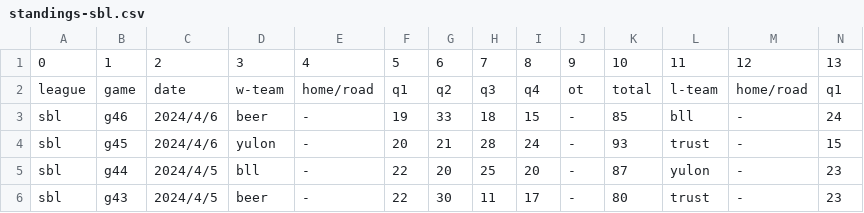
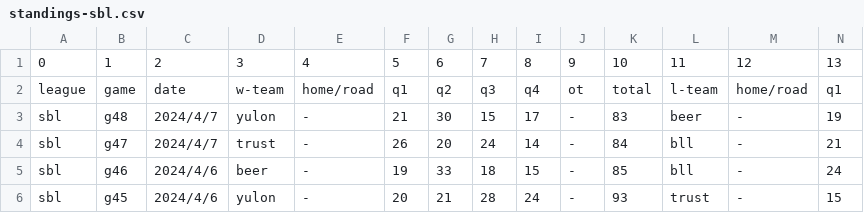
Before and after one commit to SamBasketballTW/sambball, a CSV file: data/standings-sbl.csv, drawn as a sheet; only a part is shown; the shorter side is filled out with more unchanged rows; rows hold the shown columns only; the diff names each change by its address in the sheet, - before the commit and + after, or states it on an @@ line.

```diff
--- a/data/standings-sbl.csv
+++ b/data/standings-sbl.csv
+row 3: sbl | g48 | 2024/4/7 | yulon | - | 21 | 30 | 15 | 17 | - | 83 | beer | - | 19
+row 4: sbl | g47 | 2024/4/7 | trust | - | 26 | 20 | 24 | 14 | - | 84 | bll | - | 21
```
Also changed, not shown: data/standings-plg.csv, data/standings-t1.csv, 8 other files.
